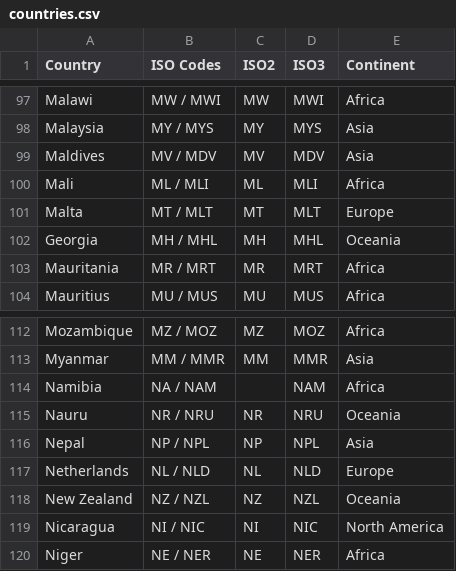
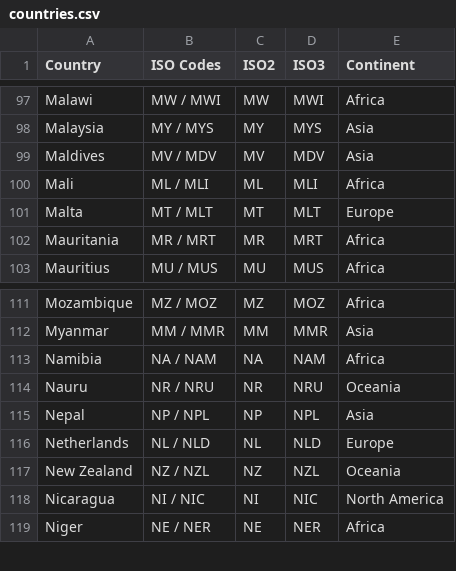
Before and after one commit to lajmcourses/CloningGapminder, a CSV file: data/countries.csv, drawn as a sheet; only a part is shown, gaps mark what is left out.

Commit message:
Gapminder clone repository created.

```diff
--- a/data/countries.csv
+++ b/data/countries.csv
@@ -101,3 +101,2 @@ Mali,ML / MLI,ML,MLI,Africa
 Malta,MT / MLT,MT,MLT,Europe
-Georgia,MH / MHL,MH,MHL,Oceania
 Mauritania,MR / MRT,MR,MRT,Africa
@@ -113,3 +112,3 @@ Mozambique,MZ / MOZ,MZ,MOZ,Africa
 Myanmar,MM / MMR,MM,MMR,Asia
-Namibia,NA / NAM,,NAM,Africa
+Namibia,NA / NAM,NA,NAM,Africa
 Nauru,NR / NRU,NR,NRU,Oceania
```
